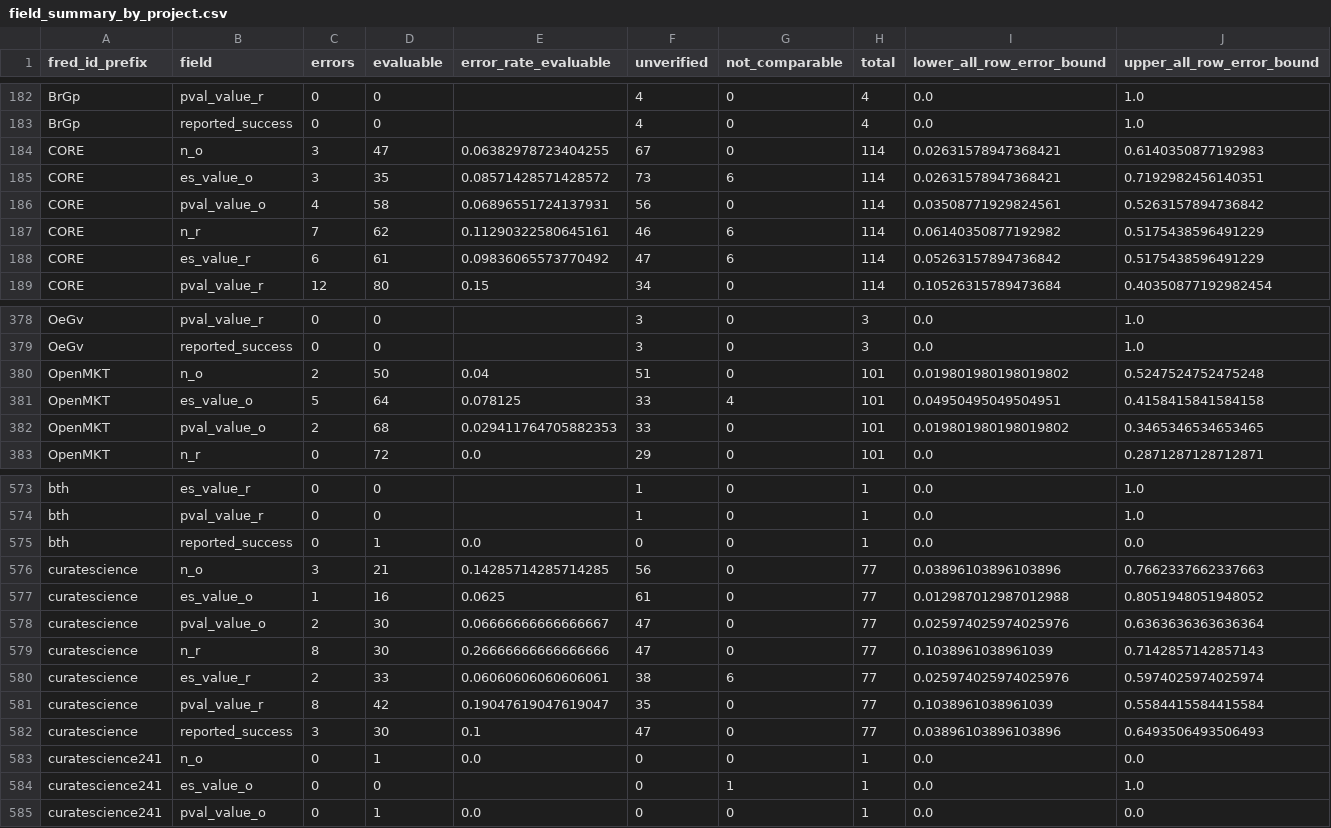
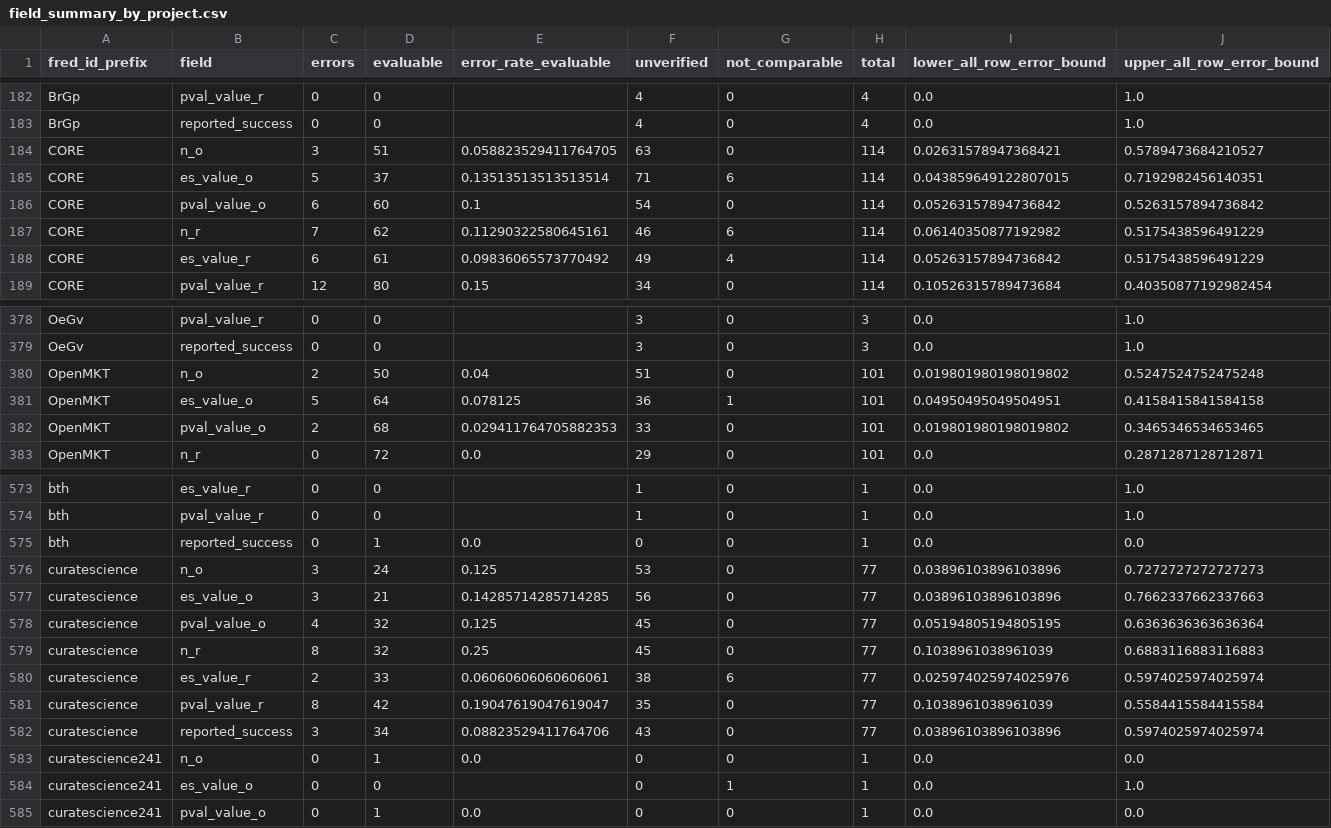
Before and after one commit to forrtproject/fred-data, a CSV file: audit/fred_stats_2026-10/completion_pass_2026-10-31/release_draft/field_summary_by_project.csv, drawn as a sheet; only a part is shown, gaps mark what is left out; the diff covers the shown part only.

```diff
--- a/audit/fred_stats_2026-10/completion_pass_2026-10-31/release_draft/field_summary_by_project.csv
+++ b/audit/fred_stats_2026-10/completion_pass_2026-10-31/release_draft/field_summary_by_project.csv
@@ -183,7 +183,7 @@ BrGp,pval_value_r,0,0,,4,0,4,0.0,1.0
 BrGp,reported_success,0,0,,4,0,4,0.0,1.0
-CORE,n_o,3,47,0.06382978723404255,67,0,114,0.02631578947368421,0.6140350877192983
-CORE,es_value_o,3,35,0.08571428571428572,73,6,114,0.02631578947368421,0.7192982456140351
-CORE,pval_value_o,4,58,0.06896551724137931,56,0,114,0.03508771929824561,0.5263157894736842
+CORE,n_o,3,51,0.058823529411764705,63,0,114,0.02631578947368421,0.5789473684210527
+CORE,es_value_o,5,37,0.13513513513513514,71,6,114,0.043859649122807015,0.7192982456140351
+CORE,pval_value_o,6,60,0.1,54,0,114,0.05263157894736842,0.5263157894736842
 CORE,n_r,7,62,0.11290322580645161,46,6,114,0.06140350877192982,0.5175438596491229
-CORE,es_value_r,6,61,0.09836065573770492,47,6,114,0.05263157894736842,0.5175438596491229
+CORE,es_value_r,6,61,0.09836065573770492,49,4,114,0.05263157894736842,0.5175438596491229
 CORE,pval_value_r,12,80,0.15,34,0,114,0.10526315789473684,0.40350877192982454
@@ -380,3 +380,3 @@ OeGv,reported_success,0,0,,3,0,3,0.0,1.0
 OpenMKT,n_o,2,50,0.04,51,0,101,0.019801980198019802,0.5247524752475248
-OpenMKT,es_value_o,5,64,0.078125,33,4,101,0.04950495049504951,0.4158415841584158
+OpenMKT,es_value_o,5,64,0.078125,36,1,101,0.04950495049504951,0.4158415841584158
 OpenMKT,pval_value_o,2,68,0.029411764705882353,33,0,101,0.019801980198019802,0.3465346534653465
@@ -575,9 +575,9 @@ bth,pval_value_r,0,0,,1,0,1,0.0,1.0
 bth,reported_success,0,1,0.0,0,0,1,0.0,0.0
-curatescience,n_o,3,21,0.14285714285714285,56,0,77,0.03896103896103896,0.7662337662337663
-curatescience,es_value_o,1,16,0.0625,61,0,77,0.012987012987012988,0.8051948051948052
-curatescience,pval_value_o,2,30,0.06666666666666667,47,0,77,0.025974025974025976,0.6363636363636364
-curatescience,n_r,8,30,0.26666666666666666,47,0,77,0.1038961038961039,0.7142857142857143
+curatescience,n_o,3,24,0.125,53,0,77,0.03896103896103896,0.7272727272727273
+curatescience,es_value_o,3,21,0.14285714285714285,56,0,77,0.03896103896103896,0.7662337662337663
+curatescience,pval_value_o,4,32,0.125,45,0,77,0.05194805194805195,0.6363636363636364
+curatescience,n_r,8,32,0.25,45,0,77,0.1038961038961039,0.6883116883116883
 curatescience,es_value_r,2,33,0.06060606060606061,38,6,77,0.025974025974025976,0.5974025974025974
 curatescience,pval_value_r,8,42,0.19047619047619047,35,0,77,0.1038961038961039,0.5584415584415584
-curatescience,reported_success,3,30,0.1,47,0,77,0.03896103896103896,0.6493506493506493
+curatescience,reported_success,3,34,0.08823529411764706,43,0,77,0.03896103896103896,0.5974025974025974
 curatescience241,n_o,0,1,0.0,0,0,1,0.0,0.0
```
Also changed, not shown: 83 edited cells elsewhere in this file, audit/fred_stats_2026-10/completion_pass_2026-10-31/release_draft/field_summary.csv, audit/fred_stats_2026-10/completion_pass_2026-10-31/release_draft/row_guard.csv, 15 other files.
